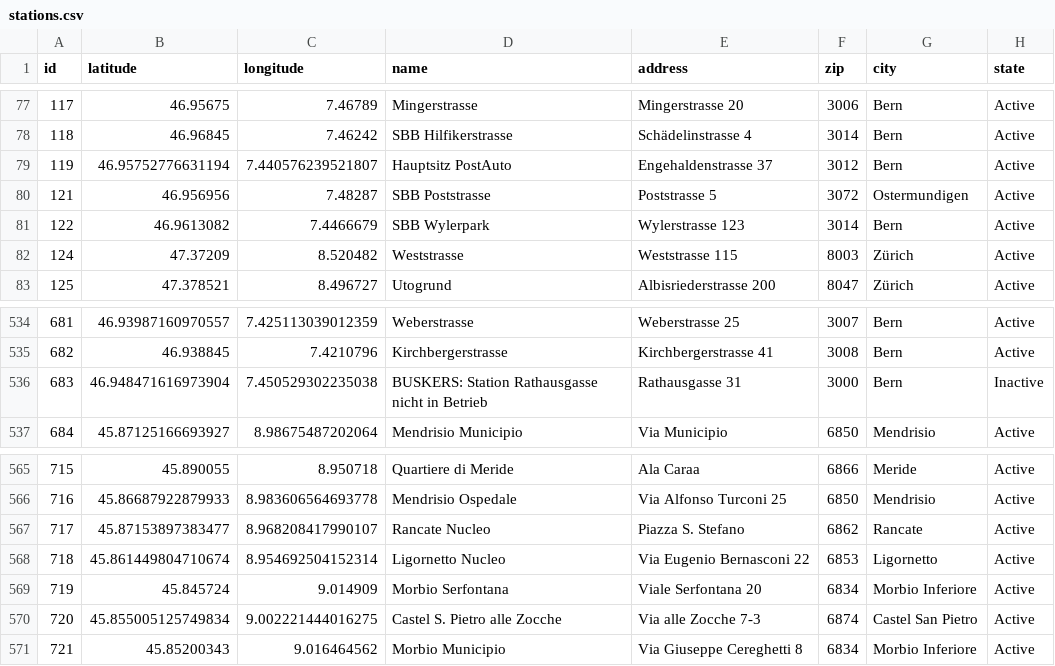
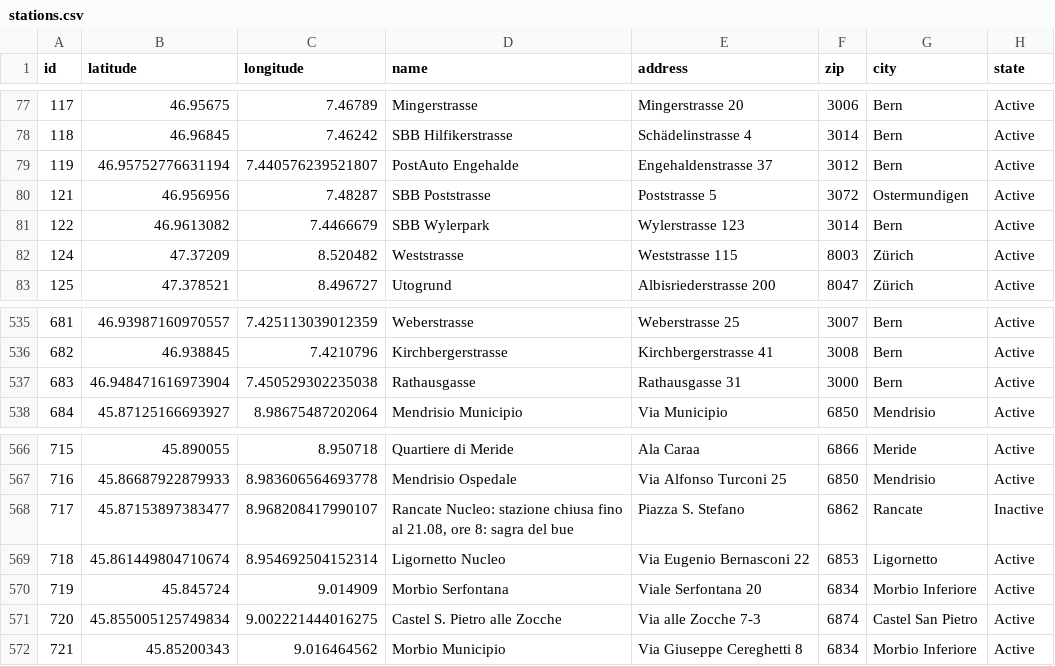
Before and after one commit to misialq/publibike-stations, a CSV file: stations/stations.csv, drawn as a sheet; only a part is shown, gaps mark what is left out; the diff covers the shown part only.

Commit message:
GHA: Update the list of PubliBike stations

```diff
--- a/stations/stations.csv
+++ b/stations/stations.csv
@@ -78,3 +78,3 @@ id,latitude,longitude,name,address,zip,city,state
 118,46.96845,7.46242,SBB Hilfikerstrasse,Schädelinstrasse 4,3014,Bern,Active
-119,46.95752776631194,7.440576239521807,Hauptsitz PostAuto,Engehaldenstrasse 37,3012,Bern,Active
+119,46.95752776631194,7.440576239521807,PostAuto Engehalde,Engehaldenstrasse 37,3012,Bern,Active
 121,46.956956,7.48287,SBB Poststrasse,Poststrasse 5,3072,Ostermundigen,Active
@@ -535,3 +536,3 @@ id,latitude,longitude,name,address,zip,city,state
 682,46.938845,7.4210796,Kirchbergerstrasse,Kirchbergerstrasse 41,3008,Bern,Active
-683,46.948471616973904,7.450529302235038,BUSKERS: Station Rathausgasse nicht in Betrieb,Rathausgasse 31,3000,Bern,Inactive
+683,46.948471616973904,7.450529302235038,Rathausgasse,Rathausgasse 31,3000,Bern,Active
 684,45.87125166693927,8.98675487202064,Mendrisio Municipio,Via Municipio,6850,Mendrisio,Active
@@ -566,3 +567,3 @@ id,latitude,longitude,name,address,zip,city,state
 716,45.86687922879933,8.983606564693778,Mendrisio Ospedale,Via Alfonso Turconi 25,6850,Mendrisio,Active
-717,45.87153897383477,8.968208417990107,Rancate Nucleo,Piazza S. Stefano,6862,Rancate,Active
+717,45.87153897383477,8.968208417990107,"Rancate Nucleo: stazione chiusa fino al 21.08, ore 8: sagra del bue",Piazza S. Stefano,6862,Rancate,Inactive
 718,45.861449804710674,8.954692504152314,Ligornetto Nucleo,Via Eugenio Bernasconi 22,6853,Ligornetto,Active
```
Also changed, not shown: 2 added rows and 12 edited cells elsewhere in this file.
